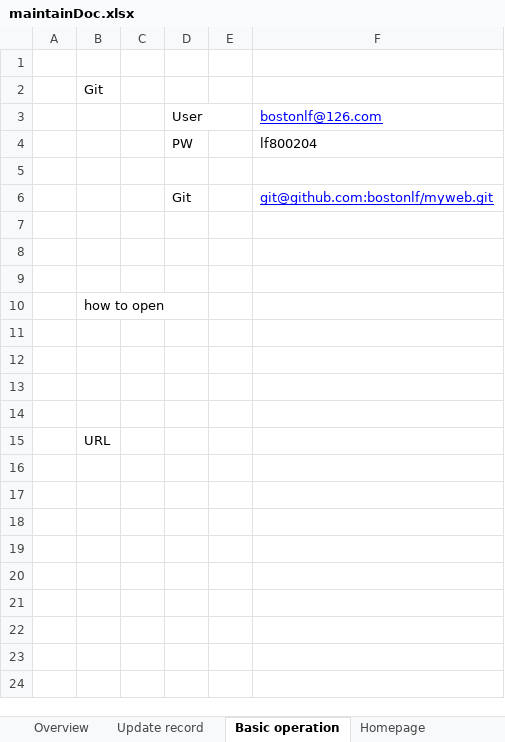
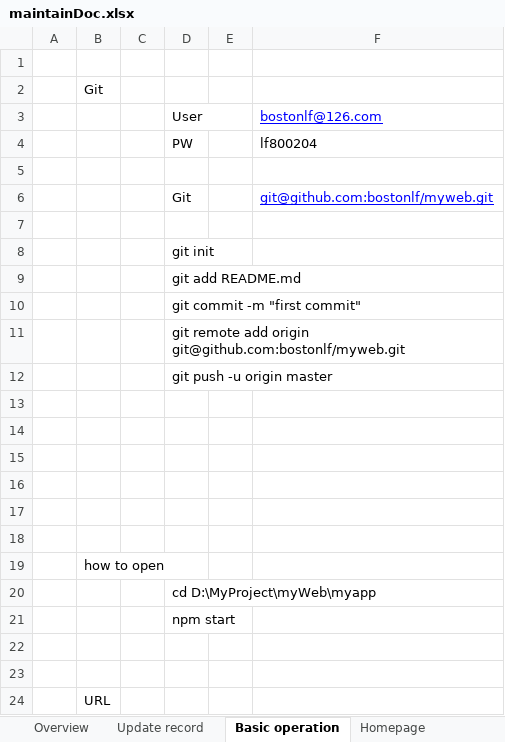
Before and after one commit to bostonlf/myweb, an Excel workbook: maintainDoc.xlsx, sheet Basic operation, drawn as a sheet; values as stored, in another font and other column widths than the file's, no borders; addresses are those after the commit; the diff names each change by its address in the sheet, - before the commit and + after, or states it on an @@ line.

```diff
--- a/maintainDoc.xlsx (sheet Basic operation)
+++ b/maintainDoc.xlsx (sheet Basic operation)
+row 8:  |  |  | git init
+row 9:  |  |  | git add README.md
+row 10:  |  |  | git commit -m "first commit"
+row 11:  |  |  | git remote add origin git@github.com:bostonlf/myweb.git
+row 12:  |  |  | git push -u origin master
+row 13: (empty)
+row 14: (empty)
+row 15: (empty)
+row 16: (empty)
-D20: (empty)
+D20: cd D:\MyProject\myWeb\myapp
-D21: (empty)
+D21: npm start
```
Also changed, not shown: sheet Homepage, sheet Po mangement, sheet FIle management, sheet UserManagement, sheet Report, sheet BBS.
